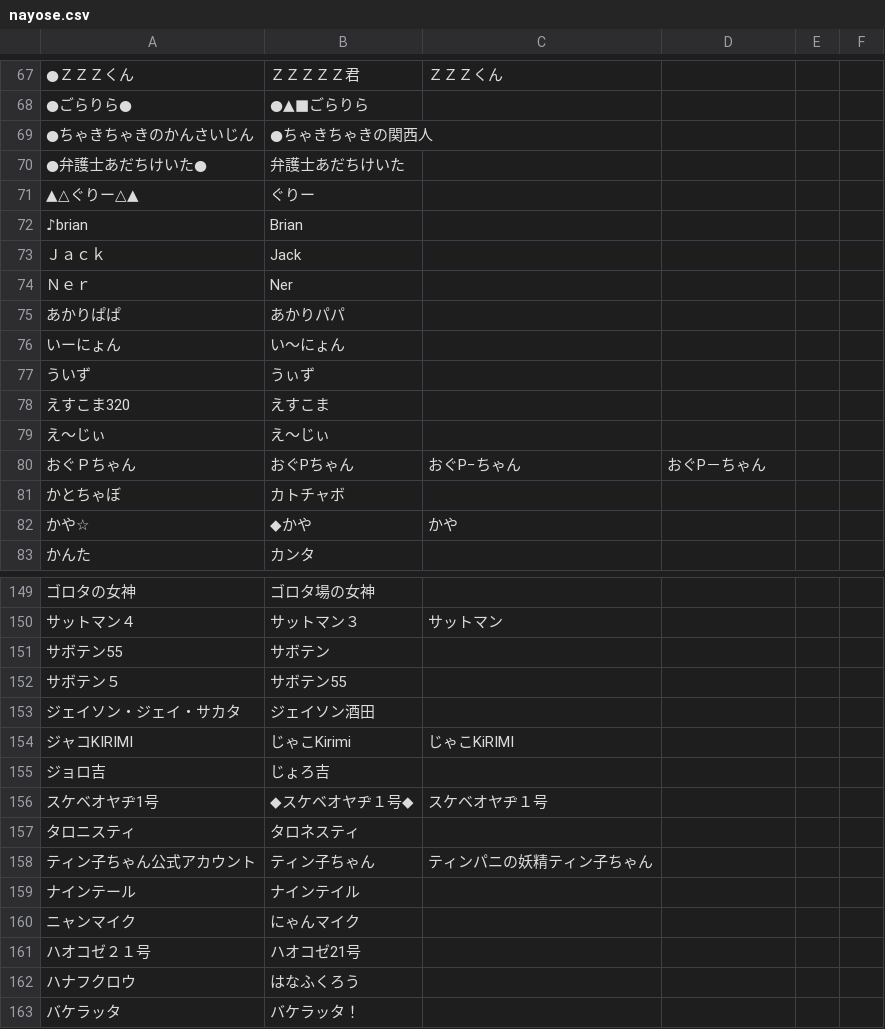
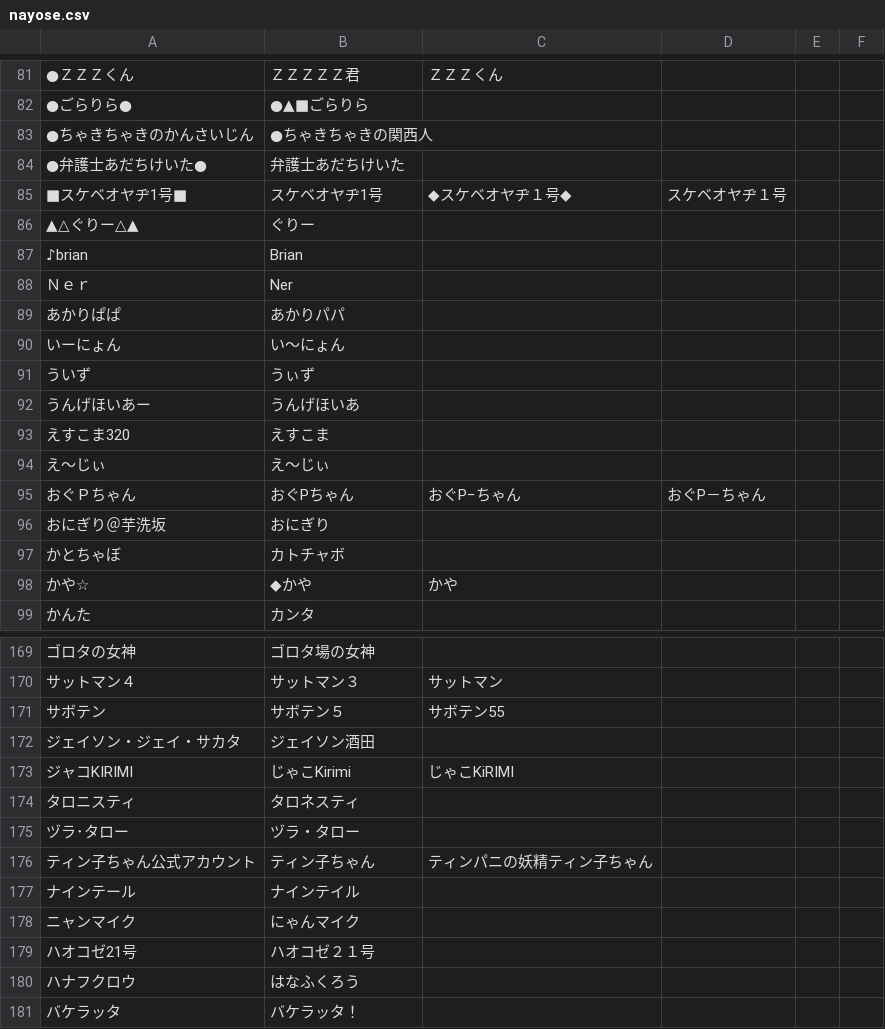
Before and after one commit to uni-maru/kokodoko_scoresheet, a CSV file: nayose.csv, drawn as a sheet; only a part is shown, gaps mark what is left out; removed rows and columns are numbered as before the commit, all else as after; the diff covers the shown part only; the diff names each change by its address in the sheet, - before the commit and + after, or states it on an @@ line.

```diff
--- a/nayose.csv
+++ b/nayose.csv
+row 85: ■スケベオヤヂ1号■ | スケベオヤヂ1号 | ◆スケベオヤヂ１号◆ | スケベオヤヂ１号
-row 73: Ｊａｃｋ | Jack
+row 92: うんげほいあー | うんげほいあ
+row 96: おにぎり＠芋洗坂 | おにぎり
-row 151: サボテン55 | サボテン
-row 152: サボテン５ | サボテン55
+row 171: サボテン | サボテン５ | サボテン55
-row 155: ジョロ吉 | じょろ吉
-row 156: スケベオヤヂ1号 | ◆スケベオヤヂ１号◆ | スケベオヤヂ１号
+row 175: ヅラ･タロー | ヅラ・タロー
-row 161: ハオコゼ２１号 | ハオコゼ21号
+row 179: ハオコゼ21号 | ハオコゼ２１号
```
Also changed, not shown: 25 added rows, 7 removed rows and 6 edited cells elsewhere in this file.
